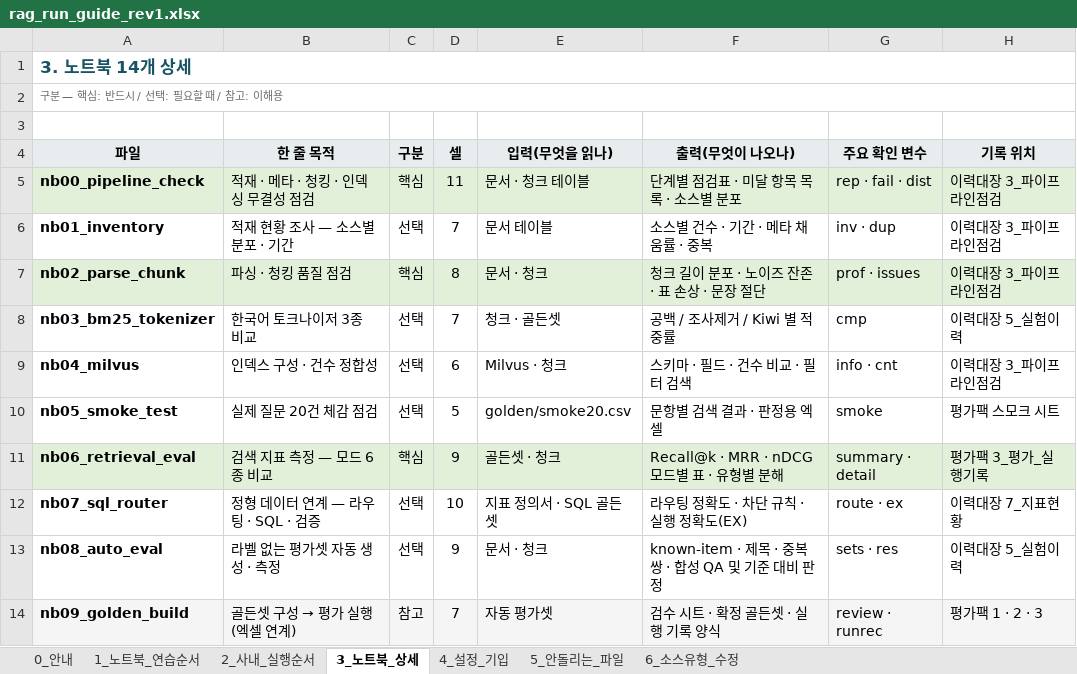
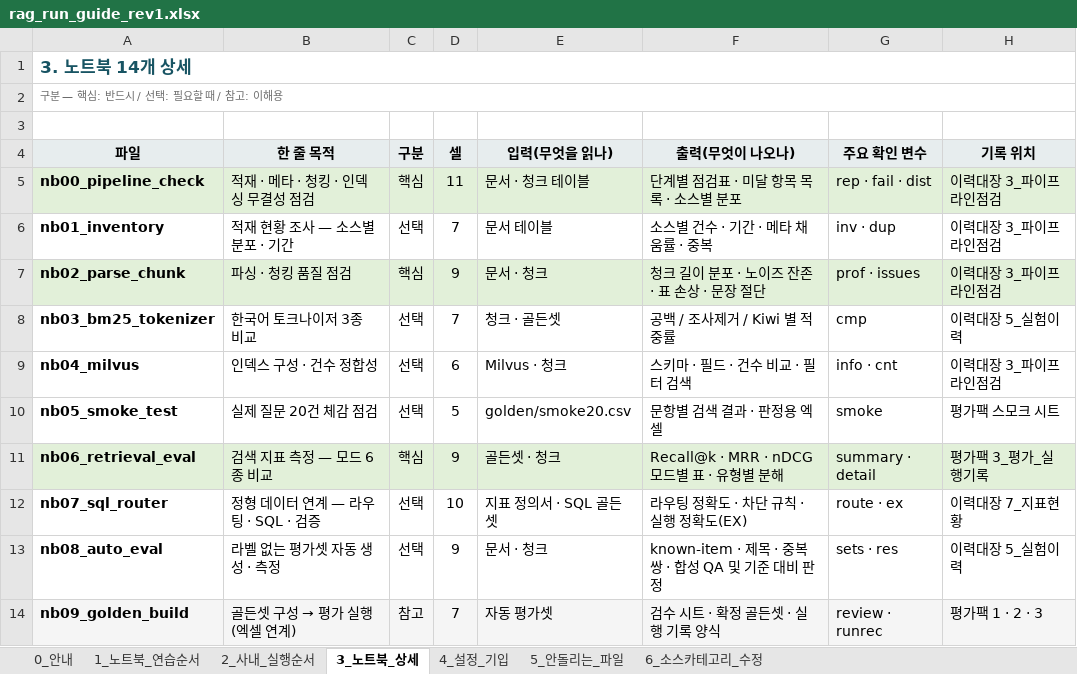
Before and after one commit to saigomad7/rag-lab, an Excel workbook: docs/rag_run_guide_rev1.xlsx, sheet 3_노트북_상세, drawn as a sheet; only a part is shown; values as stored, in another font and other column widths than the file's, no borders; the diff names each change by its address in the sheet, - before the commit and + after, or states it on an @@ line.

```diff
--- a/docs/rag_run_guide_rev1.xlsx (sheet 3_노트북_상세)
+++ b/docs/rag_run_guide_rev1.xlsx (sheet 3_노트북_상세)
-sheet tab: 6_소스유형_수정
+sheet tab: 6_소스카테고리_수정
-D7 (셀): 8
+D7 (셀): 9
```
Also changed, not shown: sheet 6_소스카테고리_수정, sheet 0_안내, sheet 5_안돌리는_파일, 6 other files.
